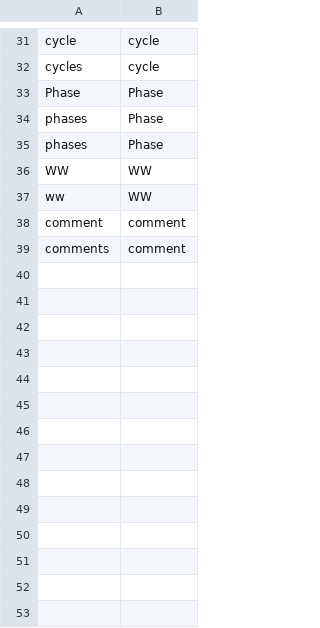
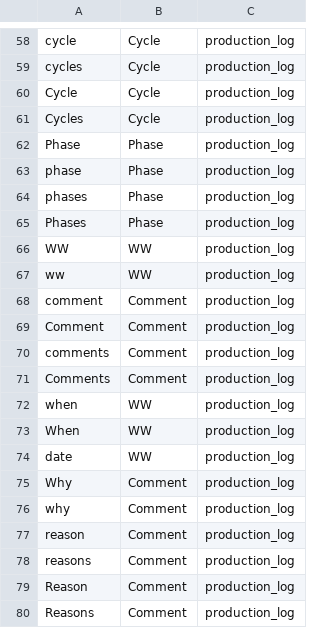
Before and after one commit to hongnguyen0112/Capstone, a CSV file: knowledge_base/data/attribute_mapping.csv, drawn as a sheet; only a part is shown, gaps mark what is left out; addresses are those after the commit; the diff covers the shown part only; the diff names each change by its address in the sheet, - before the commit and + after, or states it on an @@ line.

```diff
--- a/knowledge_base/data/attribute_mapping.csv
+++ b/knowledge_base/data/attribute_mapping.csv
+column C, rows 58-59: production_log | production_log; row 62: production_log; rows 64-68: all production_log; row 70: production_log
-B58:B59: cycle
+B58:B59: Cycle
+row 60: Cycle | Cycle | production_log
+row 61: Cycles | Cycle | production_log
+row 63: phase | Phase | production_log
-A65: phases
+A65: Phases
-B68: comment
+B68: Comment
+row 69: Comment | Comment | production_log
-B70: comment
+B70: Comment
+row 71: Comments | Comment | production_log
+row 72: when | WW | production_log
+row 73: When | WW | production_log
+row 74: date | WW | production_log
+row 75: Why | Comment | production_log
+row 76: why | Comment | production_log
+row 77: reason | Comment | production_log
+row 78: reasons | Comment | production_log
+row 79: Reason | Comment | production_log
+row 80: Reasons | Comment | production_log
```
Also changed, not shown: 27 added rows and 7 edited cells elsewhere in this file, knowledge_base/data/object_type_mapping.csv, 36 other files.
